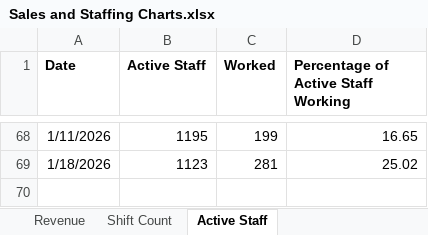
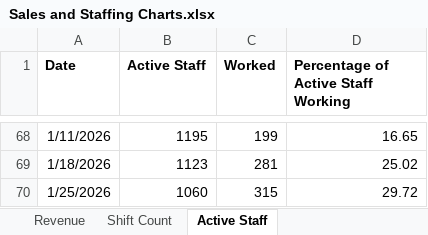
Before and after one commit to JBiddlecome/GoLive_Staffing, an Excel workbook: Sales and Staffing Charts.xlsx, sheet Active Staff, drawn as a sheet; only a part is shown, gaps mark what is left out; values as stored, in another font and other column widths than the file's, no borders; the diff names each change by its address in the sheet, - before the commit and + after, or states it on an @@ line.

```diff
--- a/Sales and Staffing Charts.xlsx (sheet Active Staff)
+++ b/Sales and Staffing Charts.xlsx (sheet Active Staff)
+row 70: 1/25/2026 | 1060 | 315 | 29.72
```
Also changed, not shown: sheet Revenue, sheet Shift Count, 2 other files.
